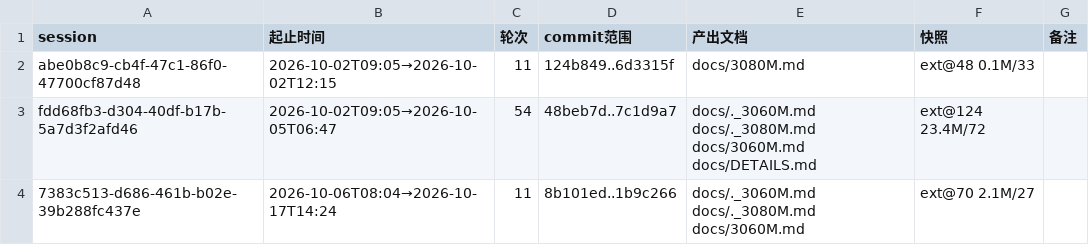
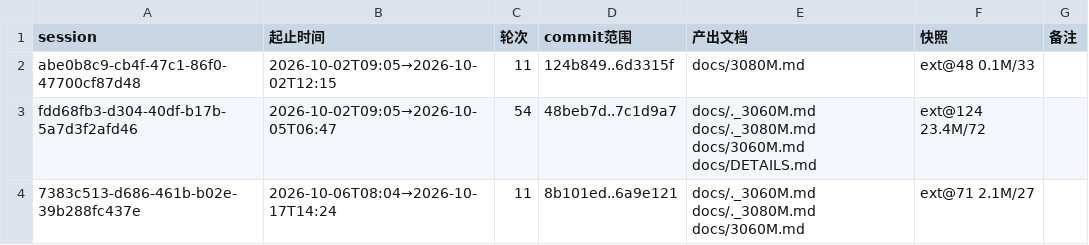
Before and after one commit to luweigen/Strata, a TSV file: _traj/INDEX.tsv, drawn as a sheet.

```diff
--- a/_traj/INDEX.tsv
+++ b/_traj/INDEX.tsv
@@ -3,2 +3,2 @@ abe0b8c9-cb4f-47c1-86f0-47700cf87d48	2026-10-02T09:05→2026-10-02T12:15	11	124b
 fdd68fb3-d304-40df-b17b-5a7d3f2afd46	2026-10-02T09:05→2026-10-05T06:47	54	48beb7d..7c1d9a7	docs/._3060M.md docs/._3080M.md docs/3060M.md docs/DETAILS.md	ext@124 23.4M/72	
-7383c513-d686-461b-b02e-39b288fc437e	2026-10-06T08:04→2026-10-17T14:24	11	8b101ed..1b9c266	docs/._3060M.md docs/._3080M.md docs/3060M.md	ext@70 2.1M/27	
+7383c513-d686-461b-b02e-39b288fc437e	2026-10-06T08:04→2026-10-17T14:24	11	8b101ed..6a9e121	docs/._3060M.md docs/._3080M.md docs/3060M.md	ext@71 2.1M/27	
```
Also changed, not shown: _traj/work/7383c513-d686-461b-b02e-39b288fc437e/MANIFEST.tsv, 3 other files.
